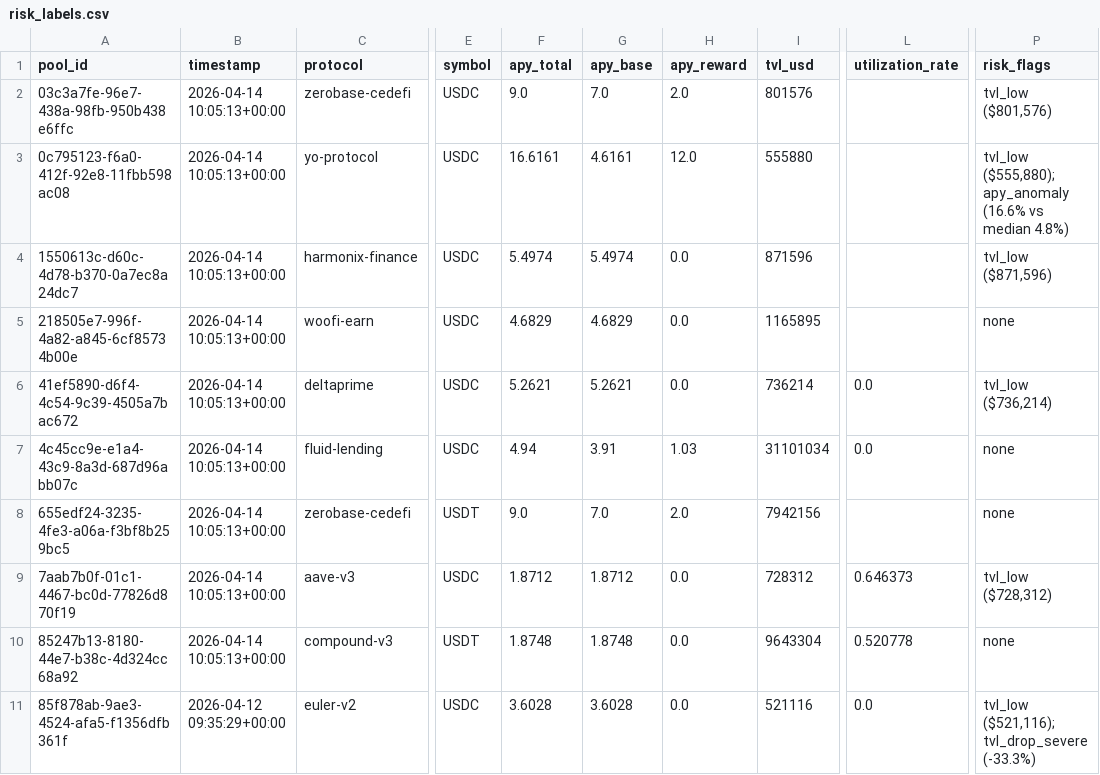
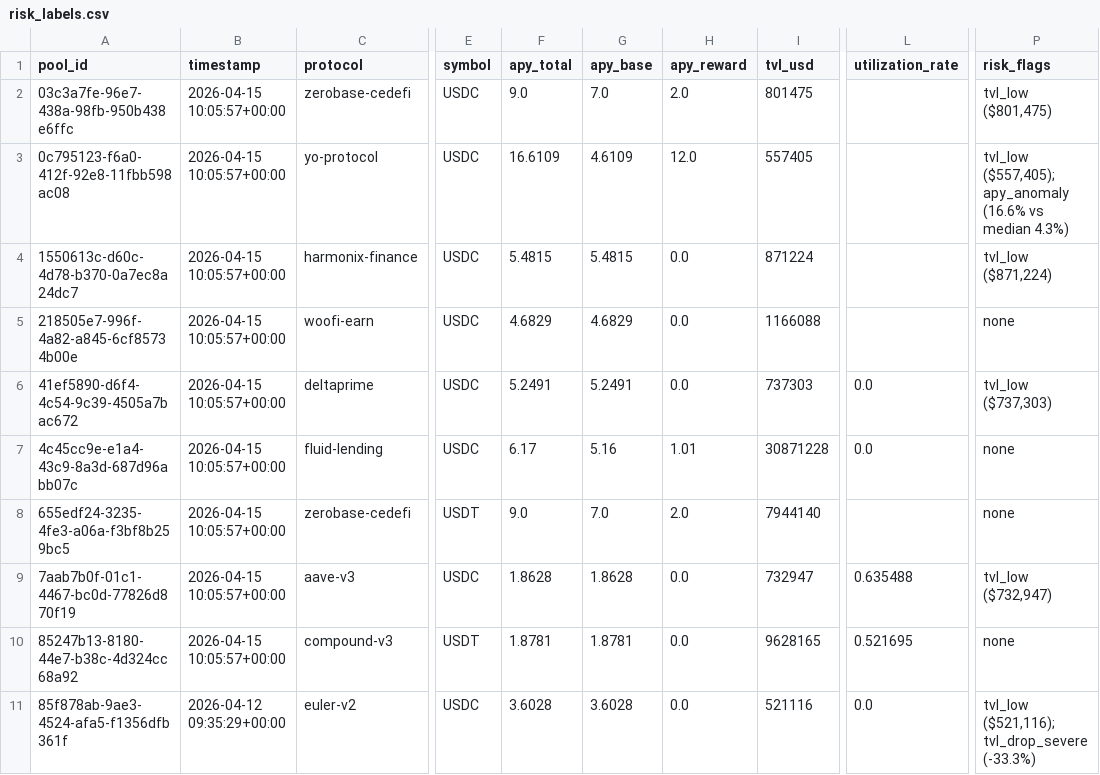
Before and after one commit to m-marcolazzeri/defi-monitor, a CSV file: data/risk_labels.csv, drawn as a sheet; only a part is shown, gaps mark what is left out; the diff covers the shown part only; the diff names each change by its address in the sheet, - before the commit and + after, or states it on an @@ line.

```diff
--- a/data/risk_labels.csv
+++ b/data/risk_labels.csv
-B2:B10 (timestamp): 2026-04-14 10:05:13+00:00
+B2:B10 (timestamp): 2026-04-15 10:05:57+00:00
-I2 (tvl_usd): 801576
+I2 (tvl_usd): 801475
-P2 (risk_flags): tvl_low ($801,576)
+P2 (risk_flags): tvl_low ($801,475)
-F3 (apy_total): 16.6161
+F3 (apy_total): 16.6109
-G3 (apy_base): 4.6161
+G3 (apy_base): 4.6109
-I3 (tvl_usd): 555880
+I3 (tvl_usd): 557405
-P3 (risk_flags): tvl_low ($555,880); apy_anomaly (16.6% vs median 4.8%)
+P3 (risk_flags): tvl_low ($557,405); apy_anomaly (16.6% vs median 4.3%)
-F4 (apy_total): 5.4974
+F4 (apy_total): 5.4815
-G4 (apy_base): 5.4974
+G4 (apy_base): 5.4815
-I4 (tvl_usd): 871596
+I4 (tvl_usd): 871224
-P4 (risk_flags): tvl_low ($871,596)
+P4 (risk_flags): tvl_low ($871,224)
-I5 (tvl_usd): 1165895
+I5 (tvl_usd): 1166088
-F6 (apy_total): 5.2621
+F6 (apy_total): 5.2491
-G6 (apy_base): 5.2621
+G6 (apy_base): 5.2491
-I6 (tvl_usd): 736214
+I6 (tvl_usd): 737303
-P6 (risk_flags): tvl_low ($736,214)
+P6 (risk_flags): tvl_low ($737,303)
-F7 (apy_total): 4.94
+F7 (apy_total): 6.17
-G7 (apy_base): 3.91
+G7 (apy_base): 5.16
-H7 (apy_reward): 1.03
+H7 (apy_reward): 1.01
-I7 (tvl_usd): 31101034
+I7 (tvl_usd): 30871228
-I8 (tvl_usd): 7942156
+I8 (tvl_usd): 7944140
-F9 (apy_total): 1.8712
+F9 (apy_total): 1.8628
-G9 (apy_base): 1.8712
+G9 (apy_base): 1.8628
-I9 (tvl_usd): 728312
+I9 (tvl_usd): 732947
-L9 (utilization_rate): 0.646373
+L9 (utilization_rate): 0.635488
-P9 (risk_flags): tvl_low ($728,312)
+P9 (risk_flags): tvl_low ($732,947)
-F10 (apy_total): 1.8748
+F10 (apy_total): 1.8781
-G10 (apy_base): 1.8748
+G10 (apy_base): 1.8781
-I10 (tvl_usd): 9643304
+I10 (tvl_usd): 9628165
-L10 (utilization_rate): 0.520778
+L10 (utilization_rate): 0.521695
```
Also changed, not shown: 41 edited cells elsewhere in this file, data/anomalies.csv, data/multi_protocol.csv, 1 other file.
